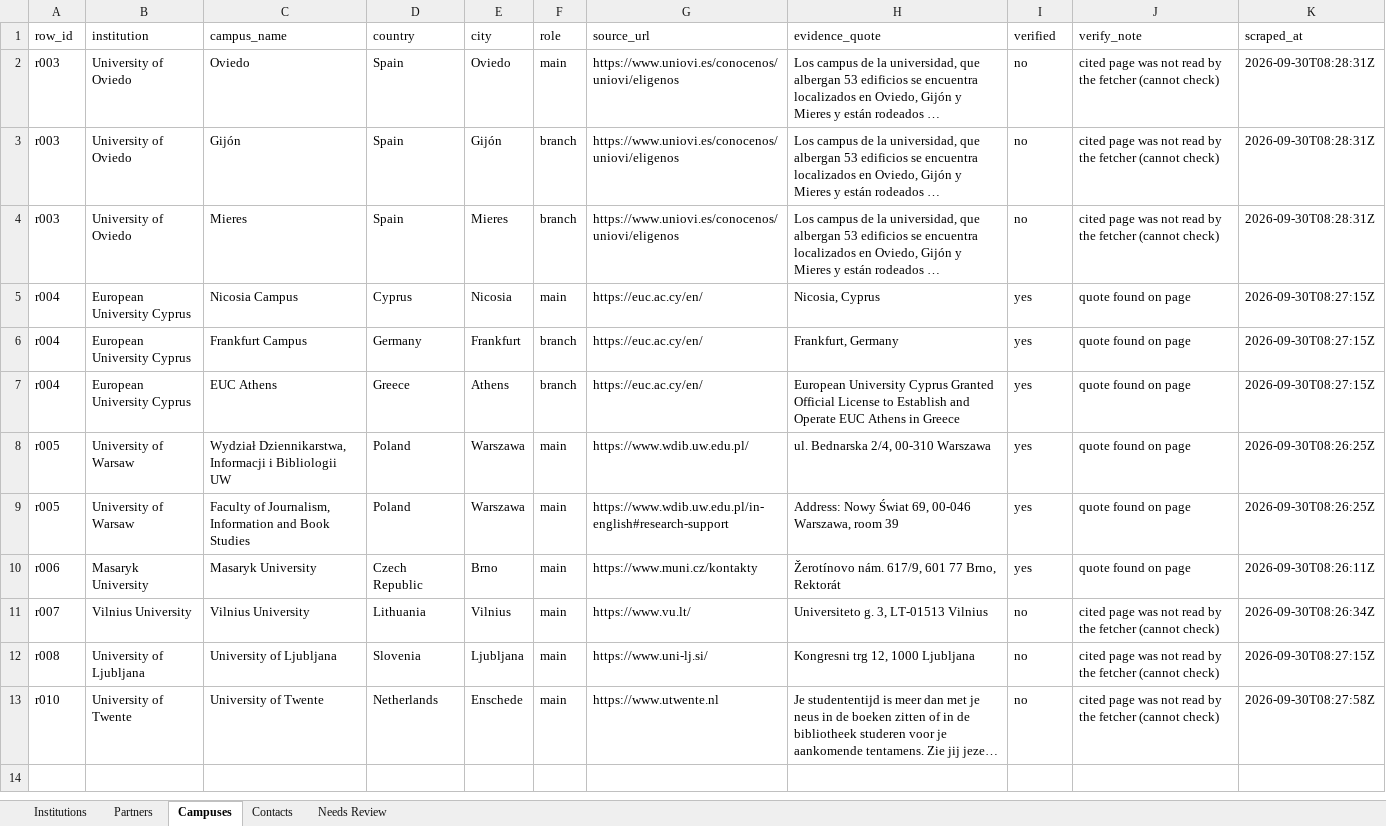
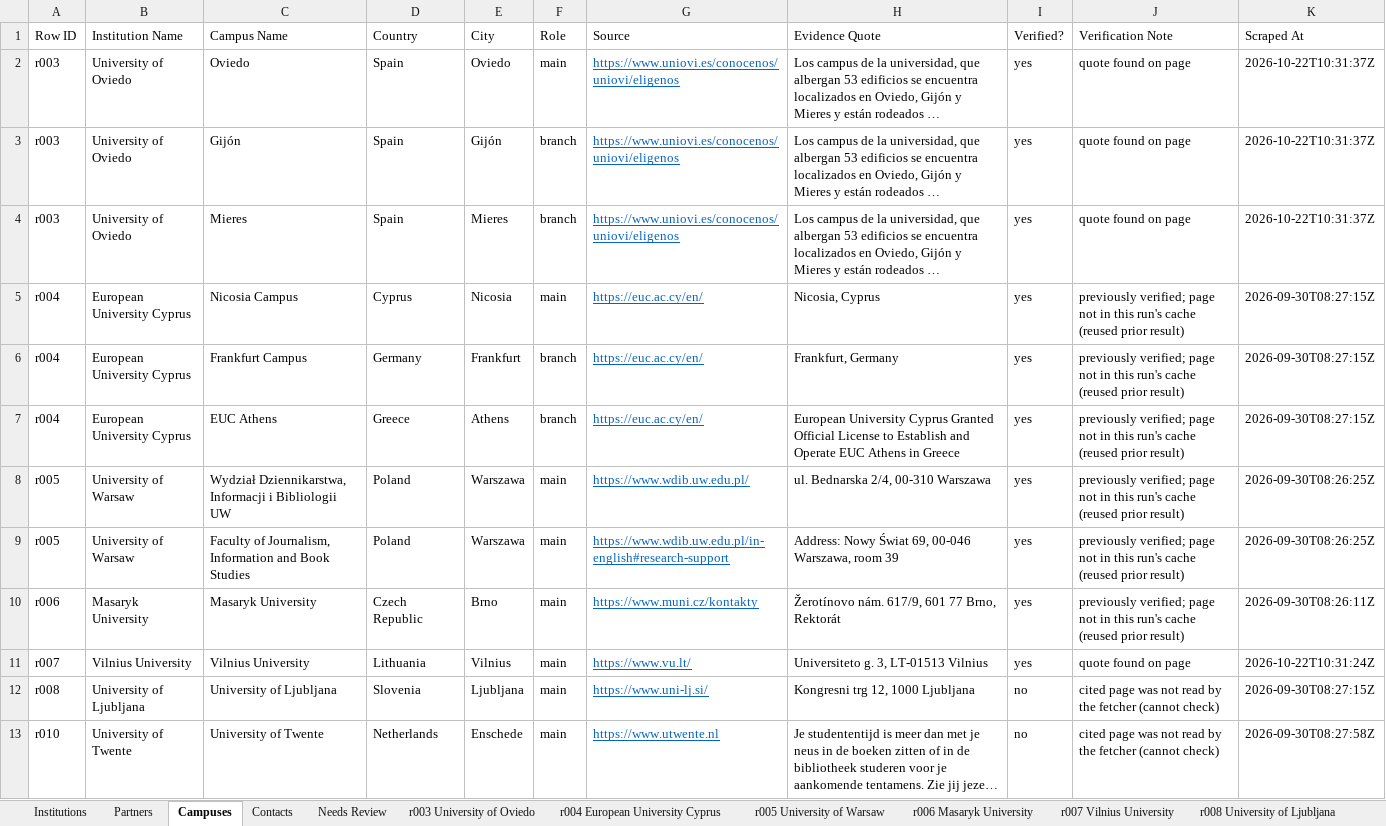
Before and after one commit to mhuzaifawebdev/paragon-automations, an Excel workbook: data_hei/batch-20260930-0124/results.xlsx, sheet Campuses, drawn as a sheet; long unchanged cells end in …; values as stored, in another font and other column widths than the file's, no borders; removed rows and columns are numbered as before the commit, all else as after; the diff names each change by its address in the sheet, - before the commit and + after, or states it on an @@ line.

```diff
--- a/data_hei/batch-20260930-0124/results.xlsx (sheet Campuses)
+++ b/data_hei/batch-20260930-0124/results.xlsx (sheet Campuses)
+sheet tab: r003 University of Oviedo
+sheet tab: r004 European University Cyprus
+sheet tab: r005 University of Warsaw
+sheet tab: r006 Masaryk University
+sheet tab: r007 Vilnius University
+sheet tab: r008 University of Ljubljana
-row 1: row_id | institution | campus_name | country | city | role | source_url | evidence_quote | verified | verify_note | scraped_at
+row 1: Row ID | Institution Name | Campus Name | Country | City | Role | Source | Evidence Quote | Verified? | Verification Note | Scraped At
@@ G2:G13 underline: off → on, text colour: black → #0563C1 @@
-I2:I4: no
+I2:I4: yes
-J2:J4: cited page was not read by the fetcher (cannot check)
+J2:J4: quote found on page
-K2:K4: 2026-09-30T08:28:31Z
+K2:K4: 2026-10-22T10:31:37Z
-J5:J10: quote found on page
+J5:J10: previously verified; page not in this run's cache (reused prior result)
-I11: no
+I11: yes
-J11: cited page was not read by the fetcher (cannot check)
+J11: quote found on page
-K11: 2026-09-30T08:26:34Z
+K11: 2026-10-22T10:31:24Z
```
Also changed, not shown: sheet Partners, sheet Needs Review, sheet Institutions, sheet Contacts, other sheet tabs, 5 other files.
